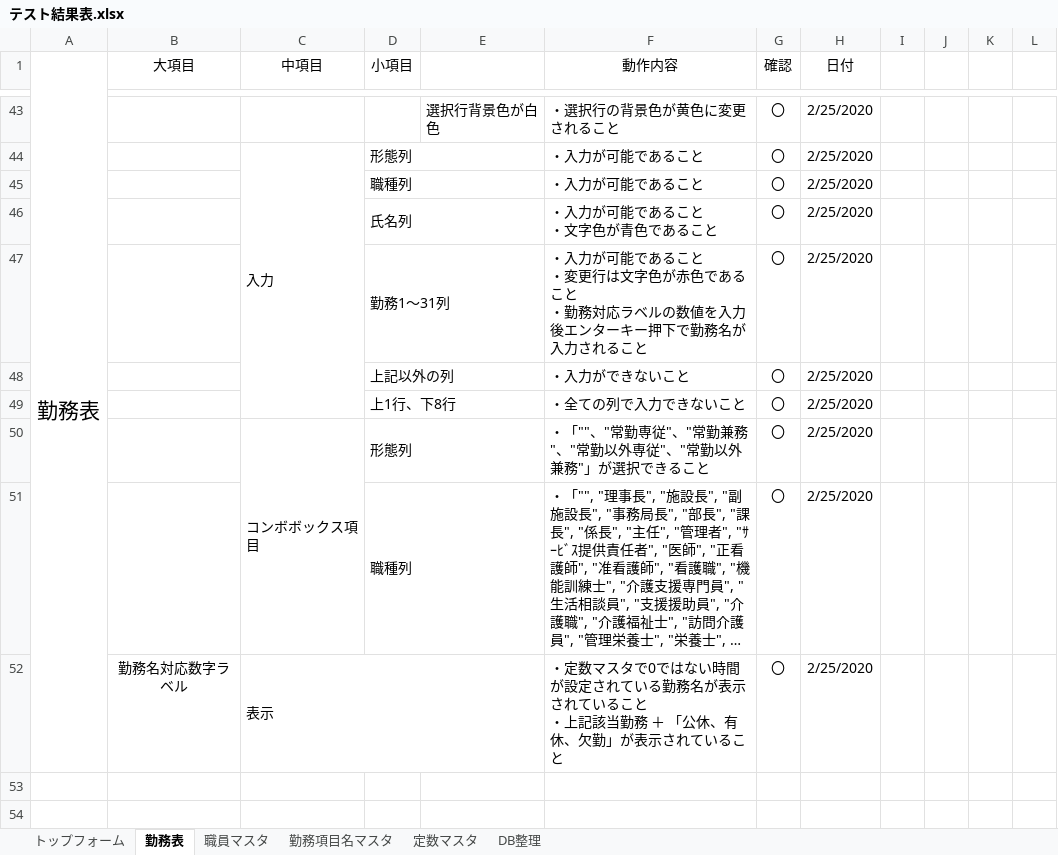
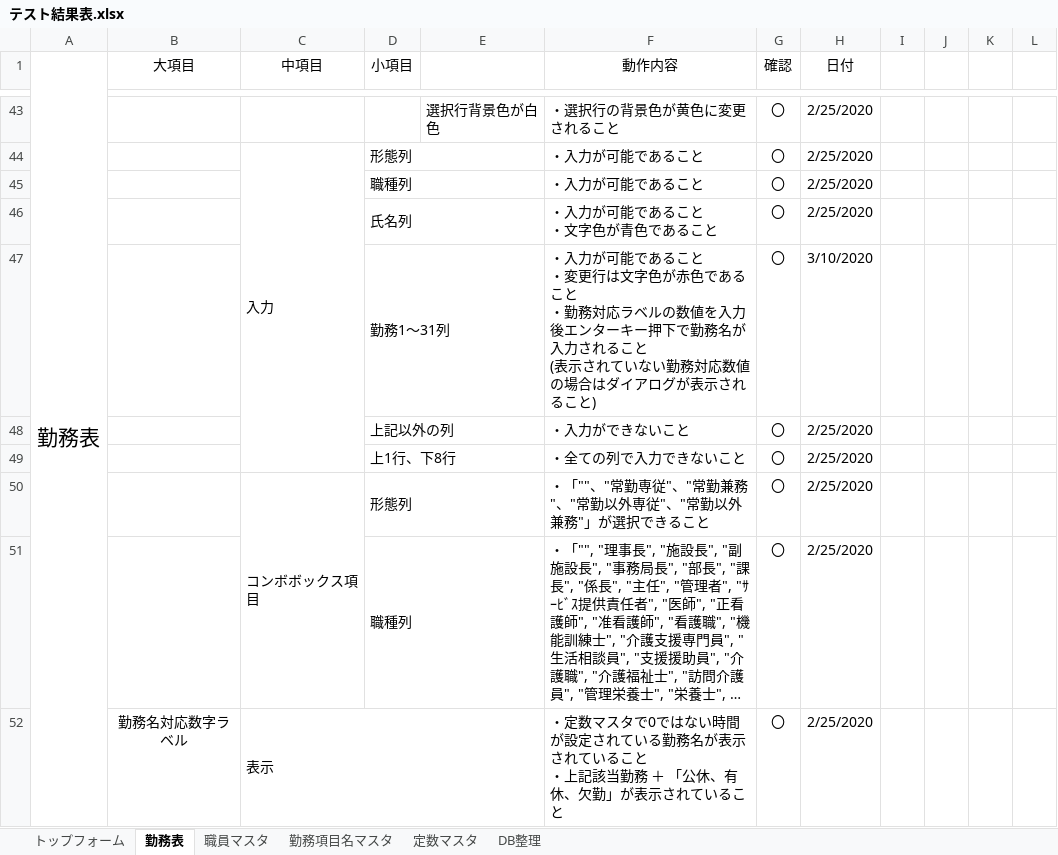
Before and after one commit to hjnb/Symphony_Diary, an Excel workbook: Symphony_Diary/テスト/テスト結果表.xlsx, sheet 勤務表, drawn as a sheet; only a part is shown, gaps mark what is left out; long unchanged cells end in …; values as stored, in another font and other column widths than the file's, no borders; ↵ is a line break in a cell; the diff names each change by its address in the sheet, - before the commit and + after, or states it on an @@ line.

```diff
--- a/Symphony_Diary/テスト/テスト結果表.xlsx (sheet 勤務表)
+++ b/Symphony_Diary/テスト/テスト結果表.xlsx (sheet 勤務表)
-F47 (動作内容): …れること
+F47 (動作内容): …れること ↵ (表示されていない勤務対応数値の場合はダイアログが表示されること)
-H47 (日付): 2/25/2020
+H47 (日付): 3/10/2020
```
Also changed, not shown: sheet トップフォーム, 1 other file.
